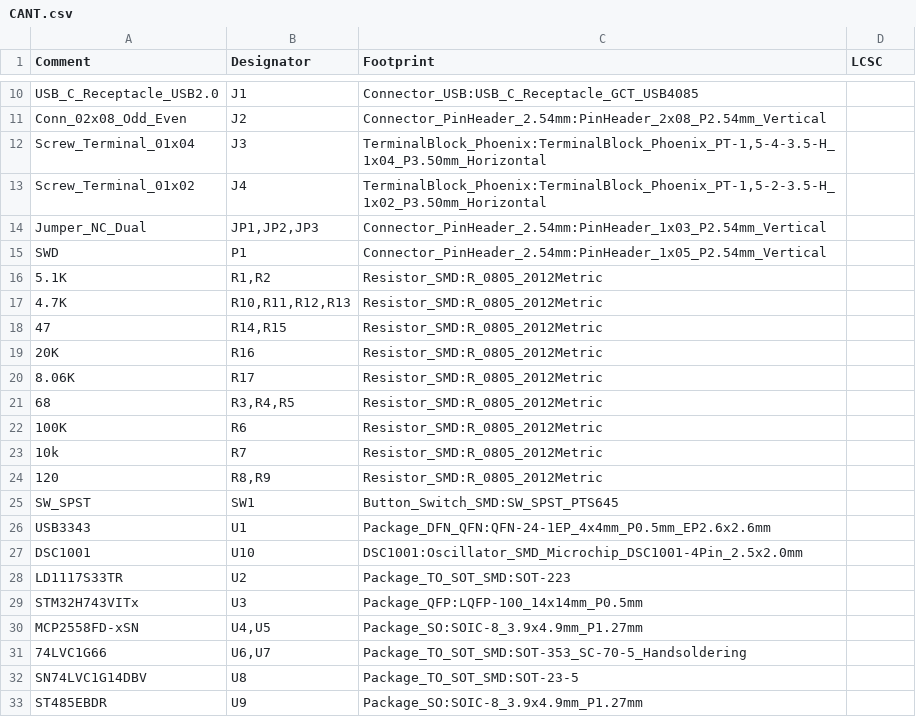
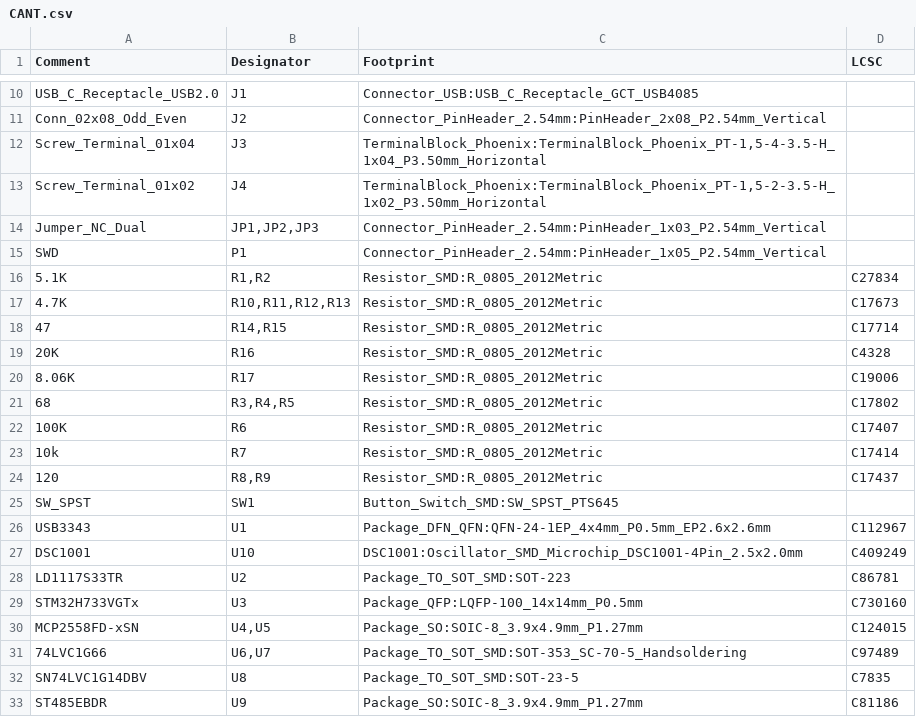
Before and after one commit to bitbane/CANT, a CSV file: reCANT/CANT.csv, drawn as a sheet; only a part is shown, gaps mark what is left out; the diff covers the shown part only.

Commit message:
Add LCSC part numbers for each component. Not that chipocalypse makes building this right now feasible...

```diff
--- a/reCANT/CANT.csv
+++ b/reCANT/CANT.csv
@@ -16,9 +16,9 @@ Comment,Designator,Footprint,LCSC
-"5.1K","R1,R2","Resistor_SMD:R_0805_2012Metric",""
-"4.7K","R10,R11,R12,R13","Resistor_SMD:R_0805_2012Metric",""
-"47","R14,R15","Resistor_SMD:R_0805_2012Metric",""
-"20K","R16","Resistor_SMD:R_0805_2012Metric",""
-"8.06K","R17","Resistor_SMD:R_0805_2012Metric",""
-"68","R3,R4,R5","Resistor_SMD:R_0805_2012Metric",""
-"100K","R6","Resistor_SMD:R_0805_2012Metric",""
-"10k","R7","Resistor_SMD:R_0805_2012Metric",""
-"120","R8,R9","Resistor_SMD:R_0805_2012Metric",""
+5.1K,"R1,R2",Resistor_SMD:R_0805_2012Metric,C27834
+4.7K,"R10,R11,R12,R13",Resistor_SMD:R_0805_2012Metric,C17673
+47,"R14,R15",Resistor_SMD:R_0805_2012Metric,C17714
+20K,R16,Resistor_SMD:R_0805_2012Metric,C4328
+8.06K,R17,Resistor_SMD:R_0805_2012Metric,C19006
+68,"R3,R4,R5",Resistor_SMD:R_0805_2012Metric,C17802
+100K,R6,Resistor_SMD:R_0805_2012Metric,C17407
+10k,R7,Resistor_SMD:R_0805_2012Metric,C17414
+120,"R8,R9",Resistor_SMD:R_0805_2012Metric,C17437
@@ -26,8 +26,8 @@ Comment,Designator,Footprint,LCSC
-"USB3343","U1","Package_DFN_QFN:QFN-24-1EP_4x4mm_P0.5mm_EP2.6x2.6mm",""
-"DSC1001","U10","DSC1001:Oscillator_SMD_Microchip_DSC1001-4Pin_2.5x2.0mm",""
-"LD1117S33TR","U2","Package_TO_SOT_SMD:SOT-223",""
-"STM32H743VITx","U3","Package_QFP:LQFP-100_14x14mm_P0.5mm",""
-"MCP2558FD-xSN","U4,U5","Package_SO:SOIC-8_3.9x4.9mm_P1.27mm",""
-"74LVC1G66","U6,U7","Package_TO_SOT_SMD:SOT-353_SC-70-5_Handsoldering",""
-"SN74LVC1G14DBV","U8","Package_TO_SOT_SMD:SOT-23-5",""
-"ST485EBDR","U9","Package_SO:SOIC-8_3.9x4.9mm_P1.27mm",""
+USB3343,U1,Package_DFN_QFN:QFN-24-1EP_4x4mm_P0.5mm_EP2.6x2.6mm,C112967
+DSC1001,U10,DSC1001:Oscillator_SMD_Microchip_DSC1001-4Pin_2.5x2.0mm,C409249
+LD1117S33TR,U2,Package_TO_SOT_SMD:SOT-223,C86781
+STM32H733VGTx,U3,Package_QFP:LQFP-100_14x14mm_P0.5mm,C730160
+MCP2558FD-xSN,"U4,U5",Package_SO:SOIC-8_3.9x4.9mm_P1.27mm,C124015
+74LVC1G66,"U6,U7",Package_TO_SOT_SMD:SOT-353_SC-70-5_Handsoldering,C97489
+SN74LVC1G14DBV,U8,Package_TO_SOT_SMD:SOT-23-5,C7835
+ST485EBDR,U9,Package_SO:SOIC-8_3.9x4.9mm_P1.27mm,C81186
```
Also changed, not shown: 9 edited cells elsewhere in this file, 12 other files.
